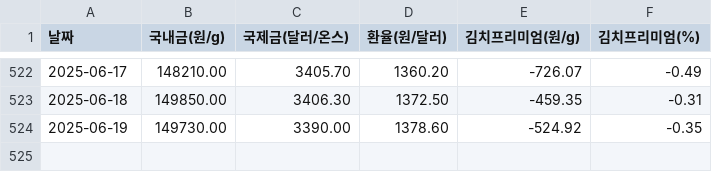
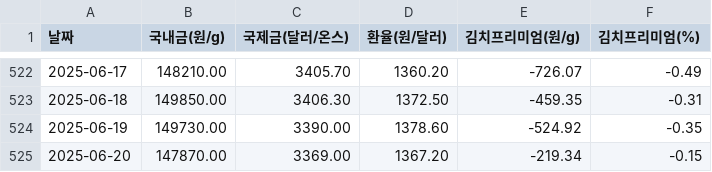
Before and after one commit to partrita/kimchi-gold, a CSV file: data/kimchi_gold_price_log.csv, drawn as a sheet; only a part is shown, gaps mark what is left out.

Commit message:
Update scraped data

```diff
--- a/data/kimchi_gold_price_log.csv
+++ b/data/kimchi_gold_price_log.csv
@@ -524 +524,2 @@
 2025-06-19,149730.00,3390.00,1378.60,-524.92,-0.35
+2025-06-20,147870.00,3369.00,1367.20,-219.34,-0.15
```
Also changed, not shown: 1 other file.
